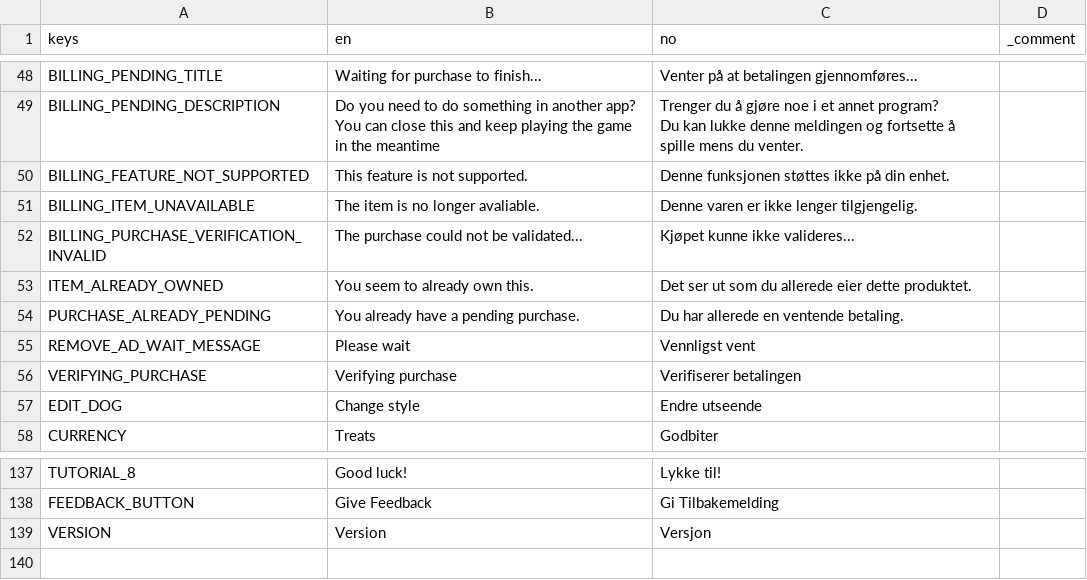
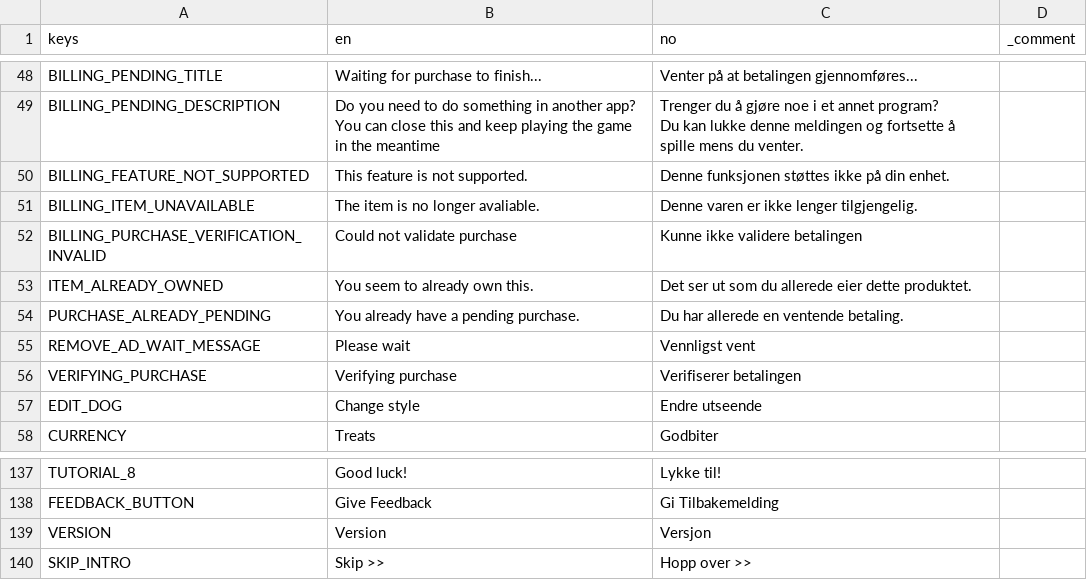
Before and after one commit to EsasHG/notsnake, a CSV file: Localization/Loop Dog Translations.csv, drawn as a sheet; only a part is shown, gaps mark what is left out.

Commit message:
Translated skip button

```diff
--- a/Localization/Loop Dog Translations.csv
+++ b/Localization/Loop Dog Translations.csv
@@ -53,3 +53,3 @@ BILLING_FEATURE_NOT_SUPPORTED,This feature is not supported.,Denne funksjonen st
 BILLING_ITEM_UNAVAILABLE,The item is no longer avaliable.,Denne varen er ikke lenger tilgjengelig.,
-BILLING_PURCHASE_VERIFICATION_INVALID,The purchase could not be validated...,Kjøpet kunne ikke valideres...,
+BILLING_PURCHASE_VERIFICATION_INVALID,Could not validate purchase,Kunne ikke validere betalingen,
 ITEM_ALREADY_OWNED,You seem to already own this.,Det ser ut som du allerede eier dette produktet.,
@@ -141 +141,2 @@ FEEDBACK_BUTTON,Give Feedback,Gi Tilbakemelding,
 VERSION,Version,Versjon,
+SKIP_INTRO,Skip >>,Hopp over >>,
```
Also changed, not shown: 1 other file.
